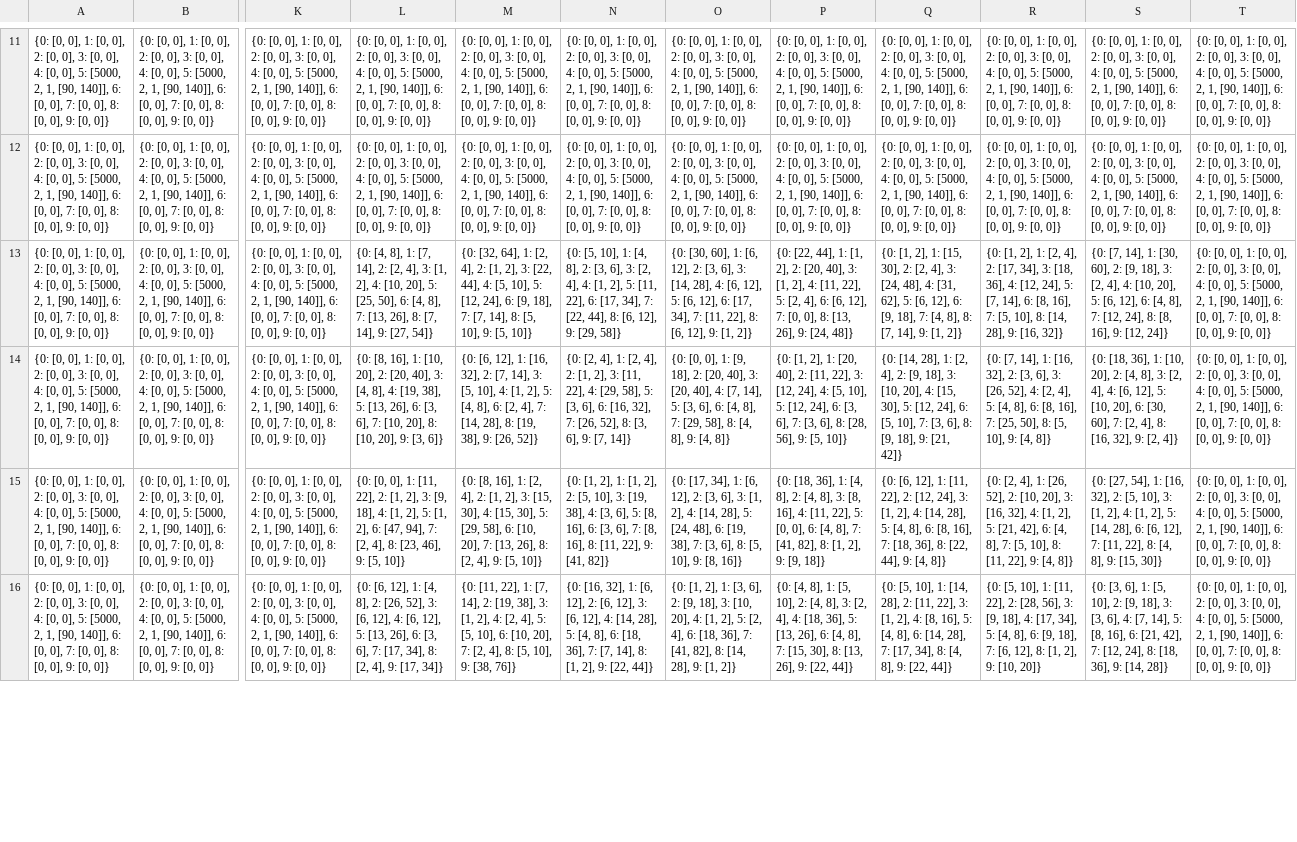
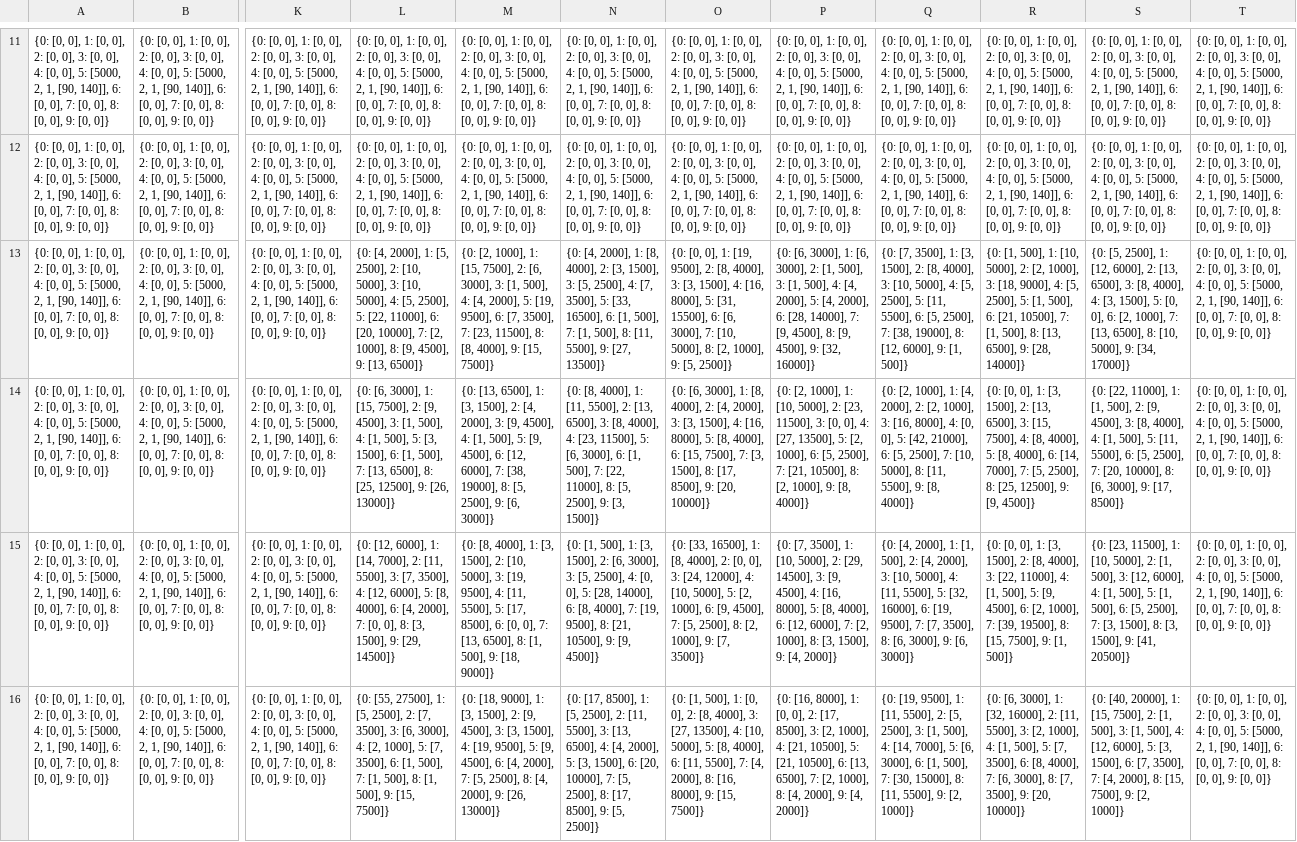
Before and after one commit to JelleMouissie/BirdsAndBees, a CSV file: Grids/Monoculture/12.csv, drawn as a sheet; only a part is shown, gaps mark what is left out; the diff covers the shown part only; the diff names each change by its address in the sheet, - before the commit and + after, or states it on an @@ line.

```diff
--- a/Grids/Monoculture/12.csv
+++ b/Grids/Monoculture/12.csv
-L13: {0: [4, 8], 1: [7, 14], 2: [2, 4], 3: [1, 2], 4: [10, 20], 5: [25, 50], 6: [4, 8], 7: [13, 26], 8: [7, 14], 9: [27, 54]}
+L13: {0: [4, 2000], 1: [5, 2500], 2: [10, 5000], 3: [10, 5000], 4: [5, 2500], 5: [22, 11000], 6: [20, 10000], 7: [2, 1000], 8: [9, 4500], 9: [13, 6500]}
-M13: {0: [32, 64], 1: [2, 4], 2: [1, 2], 3: [22, 44], 4: [5, 10], 5: [12, 24], 6: [9, 18], 7: [7, 14], 8: [5, 10], 9: [5, 10]}
+M13: {0: [2, 1000], 1: [15, 7500], 2: [6, 3000], 3: [1, 500], 4: [4, 2000], 5: [19, 9500], 6: [7, 3500], 7: [23, 11500], 8: [8, 4000], 9: [15, 7500]}
-N13: {0: [5, 10], 1: [4, 8], 2: [3, 6], 3: [2, 4], 4: [1, 2], 5: [11, 22], 6: [17, 34], 7: [22, 44], 8: [6, 12], 9: [29, 58]}
+N13: {0: [4, 2000], 1: [8, 4000], 2: [3, 1500], 3: [5, 2500], 4: [7, 3500], 5: [33, 16500], 6: [1, 500], 7: [1, 500], 8: [11, 5500], 9: [27, 13500]}
-O13: {0: [30, 60], 1: [6, 12], 2: [3, 6], 3: [14, 28], 4: [6, 12], 5: [6, 12], 6: [17, 34], 7: [11, 22], 8: [6, 12], 9: [1, 2]}
+O13: {0: [0, 0], 1: [19, 9500], 2: [8, 4000], 3: [3, 1500], 4: [16, 8000], 5: [31, 15500], 6: [6, 3000], 7: [10, 5000], 8: [2, 1000], 9: [5, 2500]}
-P13: {0: [22, 44], 1: [1, 2], 2: [20, 40], 3: [1, 2], 4: [11, 22], 5: [2, 4], 6: [6, 12], 7: [0, 0], 8: [13, 26], 9: [24, 48]}
+P13: {0: [6, 3000], 1: [6, 3000], 2: [1, 500], 3: [1, 500], 4: [4, 2000], 5: [4, 2000], 6: [28, 14000], 7: [9, 4500], 8: [9, 4500], 9: [32, 16000]}
-Q13: {0: [1, 2], 1: [15, 30], 2: [2, 4], 3: [24, 48], 4: [31, 62], 5: [6, 12], 6: [9, 18], 7: [4, 8], 8: [7, 14], 9: [1, 2]}
+Q13: {0: [7, 3500], 1: [3, 1500], 2: [8, 4000], 3: [10, 5000], 4: [5, 2500], 5: [11, 5500], 6: [5, 2500], 7: [38, 19000], 8: [12, 6000], 9: [1, 500]}
-R13: {0: [1, 2], 1: [2, 4], 2: [17, 34], 3: [18, 36], 4: [12, 24], 5: [7, 14], 6: [8, 16], 7: [5, 10], 8: [14, 28], 9: [16, 32]}
+R13: {0: [1, 500], 1: [10, 5000], 2: [2, 1000], 3: [18, 9000], 4: [5, 2500], 5: [1, 500], 6: [21, 10500], 7: [1, 500], 8: [13, 6500], 9: [28, 14000]}
-S13: {0: [7, 14], 1: [30, 60], 2: [9, 18], 3: [2, 4], 4: [10, 20], 5: [6, 12], 6: [4, 8], 7: [12, 24], 8: [8, 16], 9: [12, 24]}
+S13: {0: [5, 2500], 1: [12, 6000], 2: [13, 6500], 3: [8, 4000], 4: [3, 1500], 5: [0, 0], 6: [2, 1000], 7: [13, 6500], 8: [10, 5000], 9: [34, 17000]}
-L14: {0: [8, 16], 1: [10, 20], 2: [20, 40], 3: [4, 8], 4: [19, 38], 5: [13, 26], 6: [3, 6], 7: [10, 20], 8: [10, 20], 9: [3, 6]}
+L14: {0: [6, 3000], 1: [15, 7500], 2: [9, 4500], 3: [1, 500], 4: [1, 500], 5: [3, 1500], 6: [1, 500], 7: [13, 6500], 8: [25, 12500], 9: [26, 13000]}
-M14: {0: [6, 12], 1: [16, 32], 2: [7, 14], 3: [5, 10], 4: [1, 2], 5: [4, 8], 6: [2, 4], 7: [14, 28], 8: [19, 38], 9: [26, 52]}
+M14: {0: [13, 6500], 1: [3, 1500], 2: [4, 2000], 3: [9, 4500], 4: [1, 500], 5: [9, 4500], 6: [12, 6000], 7: [38, 19000], 8: [5, 2500], 9: [6, 3000]}
-N14: {0: [2, 4], 1: [2, 4], 2: [1, 2], 3: [11, 22], 4: [29, 58], 5: [3, 6], 6: [16, 32], 7: [26, 52], 8: [3, 6], 9: [7, 14]}
+N14: {0: [8, 4000], 1: [11, 5500], 2: [13, 6500], 3: [8, 4000], 4: [23, 11500], 5: [6, 3000], 6: [1, 500], 7: [22, 11000], 8: [5, 2500], 9: [3, 1500]}
-O14: {0: [0, 0], 1: [9, 18], 2: [20, 40], 3: [20, 40], 4: [7, 14], 5: [3, 6], 6: [4, 8], 7: [29, 58], 8: [4, 8], 9: [4, 8]}
+O14: {0: [6, 3000], 1: [8, 4000], 2: [4, 2000], 3: [3, 1500], 4: [16, 8000], 5: [8, 4000], 6: [15, 7500], 7: [3, 1500], 8: [17, 8500], 9: [20, 10000]}
-P14: {0: [1, 2], 1: [20, 40], 2: [11, 22], 3: [12, 24], 4: [5, 10], 5: [12, 24], 6: [3, 6], 7: [3, 6], 8: [28, 56], 9: [5, 10]}
+P14: {0: [2, 1000], 1: [10, 5000], 2: [23, 11500], 3: [0, 0], 4: [27, 13500], 5: [2, 1000], 6: [5, 2500], 7: [21, 10500], 8: [2, 1000], 9: [8, 4000]}
-Q14: {0: [14, 28], 1: [2, 4], 2: [9, 18], 3: [10, 20], 4: [15, 30], 5: [12, 24], 6: [5, 10], 7: [3, 6], 8: [9, 18], 9: [21, 42]}
+Q14: {0: [2, 1000], 1: [4, 2000], 2: [2, 1000], 3: [16, 8000], 4: [0, 0], 5: [42, 21000], 6: [5, 2500], 7: [10, 5000], 8: [11, 5500], 9: [8, 4000]}
-R14: {0: [7, 14], 1: [16, 32], 2: [3, 6], 3: [26, 52], 4: [2, 4], 5: [4, 8], 6: [8, 16], 7: [25, 50], 8: [5, 10], 9: [4, 8]}
+R14: {0: [0, 0], 1: [3, 1500], 2: [13, 6500], 3: [15, 7500], 4: [8, 4000], 5: [8, 4000], 6: [14, 7000], 7: [5, 2500], 8: [25, 12500], 9: [9, 4500]}
-S14: {0: [18, 36], 1: [10, 20], 2: [4, 8], 3: [2, 4], 4: [6, 12], 5: [10, 20], 6: [30, 60], 7: [2, 4], 8: [16, 32], 9: [2, 4]}
+S14: {0: [22, 11000], 1: [1, 500], 2: [9, 4500], 3: [8, 4000], 4: [1, 500], 5: [11, 5500], 6: [5, 2500], 7: [20, 10000], 8: [6, 3000], 9: [17, 8500]}
-L15: {0: [0, 0], 1: [11, 22], 2: [1, 2], 3: [9, 18], 4: [1, 2], 5: [1, 2], 6: [47, 94], 7: [2, 4], 8: [23, 46], 9: [5, 10]}
+L15: {0: [12, 6000], 1: [14, 7000], 2: [11, 5500], 3: [7, 3500], 4: [12, 6000], 5: [8, 4000], 6: [4, 2000], 7: [0, 0], 8: [3, 1500], 9: [29, 14500]}
-M15: {0: [8, 16], 1: [2, 4], 2: [1, 2], 3: [15, 30], 4: [15, 30], 5: [29, 58], 6: [10, 20], 7: [13, 26], 8: [2, 4], 9: [5, 10]}
+M15: {0: [8, 4000], 1: [3, 1500], 2: [10, 5000], 3: [19, 9500], 4: [11, 5500], 5: [17, 8500], 6: [0, 0], 7: [13, 6500], 8: [1, 500], 9: [18, 9000]}
-N15: {0: [1, 2], 1: [1, 2], 2: [5, 10], 3: [19, 38], 4: [3, 6], 5: [8, 16], 6: [3, 6], 7: [8, 16], 8: [11, 22], 9: [41, 82]}
+N15: {0: [1, 500], 1: [3, 1500], 2: [6, 3000], 3: [5, 2500], 4: [0, 0], 5: [28, 14000], 6: [8, 4000], 7: [19, 9500], 8: [21, 10500], 9: [9, 4500]}
-O15: {0: [17, 34], 1: [6, 12], 2: [3, 6], 3: [1, 2], 4: [14, 28], 5: [24, 48], 6: [19, 38], 7: [3, 6], 8: [5, 10], 9: [8, 16]}
+O15: {0: [33, 16500], 1: [8, 4000], 2: [0, 0], 3: [24, 12000], 4: [10, 5000], 5: [2, 1000], 6: [9, 4500], 7: [5, 2500], 8: [2, 1000], 9: [7, 3500]}
-P15: {0: [18, 36], 1: [4, 8], 2: [4, 8], 3: [8, 16], 4: [11, 22], 5: [0, 0], 6: [4, 8], 7: [41, 82], 8: [1, 2], 9: [9, 18]}
+P15: {0: [7, 3500], 1: [10, 5000], 2: [29, 14500], 3: [9, 4500], 4: [16, 8000], 5: [8, 4000], 6: [12, 6000], 7: [2, 1000], 8: [3, 1500], 9: [4, 2000]}
-Q15: {0: [6, 12], 1: [11, 22], 2: [12, 24], 3: [1, 2], 4: [14, 28], 5: [4, 8], 6: [8, 16], 7: [18, 36], 8: [22, 44], 9: [4, 8]}
+Q15: {0: [4, 2000], 1: [1, 500], 2: [4, 2000], 3: [10, 5000], 4: [11, 5500], 5: [32, 16000], 6: [19, 9500], 7: [7, 3500], 8: [6, 3000], 9: [6, 3000]}
-R15: {0: [2, 4], 1: [26, 52], 2: [10, 20], 3: [16, 32], 4: [1, 2], 5: [21, 42], 6: [4, 8], 7: [5, 10], 8: [11, 22], 9: [4, 8]}
+R15: {0: [0, 0], 1: [3, 1500], 2: [8, 4000], 3: [22, 11000], 4: [1, 500], 5: [9, 4500], 6: [2, 1000], 7: [39, 19500], 8: [15, 7500], 9: [1, 500]}
-S15: {0: [27, 54], 1: [16, 32], 2: [5, 10], 3: [1, 2], 4: [1, 2], 5: [14, 28], 6: [6, 12], 7: [11, 22], 8: [4, 8], 9: [15, 30]}
+S15: {0: [23, 11500], 1: [10, 5000], 2: [1, 500], 3: [12, 6000], 4: [1, 500], 5: [1, 500], 6: [5, 2500], 7: [3, 1500], 8: [3, 1500], 9: [41, 20500]}
-L16: {0: [6, 12], 1: [4, 8], 2: [26, 52], 3: [6, 12], 4: [6, 12], 5: [13, 26], 6: [3, 6], 7: [17, 34], 8: [2, 4], 9: [17, 34]}
+L16: {0: [55, 27500], 1: [5, 2500], 2: [7, 3500], 3: [6, 3000], 4: [2, 1000], 5: [7, 3500], 6: [1, 500], 7: [1, 500], 8: [1, 500], 9: [15, 7500]}
-M16: {0: [11, 22], 1: [7, 14], 2: [19, 38], 3: [1, 2], 4: [2, 4], 5: [5, 10], 6: [10, 20], 7: [2, 4], 8: [5, 10], 9: [38, 76]}
+M16: {0: [18, 9000], 1: [3, 1500], 2: [9, 4500], 3: [3, 1500], 4: [19, 9500], 5: [9, 4500], 6: [4, 2000], 7: [5, 2500], 8: [4, 2000], 9: [26, 13000]}
-N16: {0: [16, 32], 1: [6, 12], 2: [6, 12], 3: [6, 12], 4: [14, 28], 5: [4, 8], 6: [18, 36], 7: [7, 14], 8: [1, 2], 9: [22, 44]}
+N16: {0: [17, 8500], 1: [5, 2500], 2: [11, 5500], 3: [13, 6500], 4: [4, 2000], 5: [3, 1500], 6: [20, 10000], 7: [5, 2500], 8: [17, 8500], 9: [5, 2500]}
-O16: {0: [1, 2], 1: [3, 6], 2: [9, 18], 3: [10, 20], 4: [1, 2], 5: [2, 4], 6: [18, 36], 7: [41, 82], 8: [14, 28], 9: [1, 2]}
+O16: {0: [1, 500], 1: [0, 0], 2: [8, 4000], 3: [27, 13500], 4: [10, 5000], 5: [8, 4000], 6: [11, 5500], 7: [4, 2000], 8: [16, 8000], 9: [15, 7500]}
-P16: {0: [4, 8], 1: [5, 10], 2: [4, 8], 3: [2, 4], 4: [18, 36], 5: [13, 26], 6: [4, 8], 7: [15, 30], 8: [13, 26], 9: [22, 44]}
+P16: {0: [16, 8000], 1: [0, 0], 2: [17, 8500], 3: [2, 1000], 4: [21, 10500], 5: [21, 10500], 6: [13, 6500], 7: [2, 1000], 8: [4, 2000], 9: [4, 2000]}
-Q16: {0: [5, 10], 1: [14, 28], 2: [11, 22], 3: [1, 2], 4: [8, 16], 5: [4, 8], 6: [14, 28], 7: [17, 34], 8: [4, 8], 9: [22, 44]}
+Q16: {0: [19, 9500], 1: [11, 5500], 2: [5, 2500], 3: [1, 500], 4: [14, 7000], 5: [6, 3000], 6: [1, 500], 7: [30, 15000], 8: [11, 5500], 9: [2, 1000]}
-R16: {0: [5, 10], 1: [11, 22], 2: [28, 56], 3: [9, 18], 4: [17, 34], 5: [4, 8], 6: [9, 18], 7: [6, 12], 8: [1, 2], 9: [10, 20]}
+R16: {0: [6, 3000], 1: [32, 16000], 2: [11, 5500], 3: [2, 1000], 4: [1, 500], 5: [7, 3500], 6: [8, 4000], 7: [6, 3000], 8: [7, 3500], 9: [20, 10000]}
-S16: {0: [3, 6], 1: [5, 10], 2: [9, 18], 3: [3, 6], 4: [7, 14], 5: [8, 16], 6: [21, 42], 7: [12, 24], 8: [18, 36], 9: [14, 28]}
+S16: {0: [40, 20000], 1: [15, 7500], 2: [1, 500], 3: [1, 500], 4: [12, 6000], 5: [3, 1500], 6: [7, 3500], 7: [4, 2000], 8: [15, 7500], 9: [2, 1000]}
```
Also changed, not shown: 16 edited cells elsewhere in this file, Grids/Monoculture/10.csv, Grids/Monoculture/11.csv, 16 other files.
